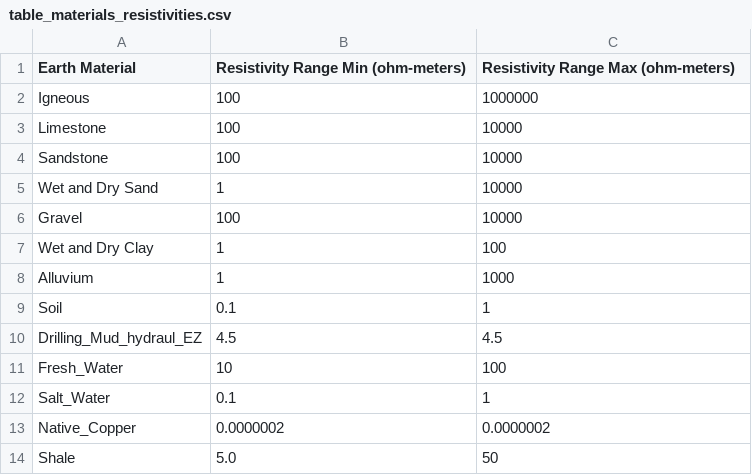
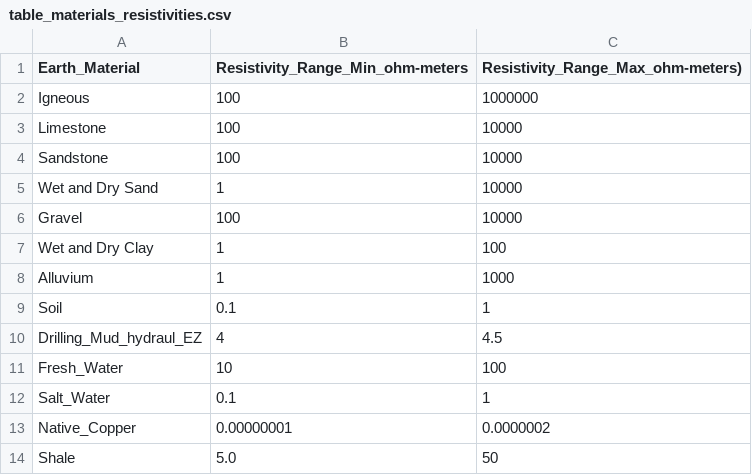
Before and after one commit to ajoros/ves_ajoros, a CSV file: ves/templates/table_materials_resistivities.csv, drawn as a sheet.

```diff
--- a/ves/templates/table_materials_resistivities.csv
+++ b/ves/templates/table_materials_resistivities.csv
@@ -1,2 +1,2 @@
-Earth Material, Resistivity Range Min (ohm-meters), Resistivity Range Max (ohm-meters)
+Earth_Material, Resistivity_Range_Min_ohm-meters, Resistivity_Range_Max_ohm-meters)
 Igneous, 100, 1000000
@@ -9,6 +9,6 @@ Alluvium, 1, 1000
 Soil, 0.1, 1
-Drilling_Mud_hydraul_EZ, 4.5, 4.5
+Drilling_Mud_hydraul_EZ, 4, 4.5
 Fresh_Water, 10, 100
 Salt_Water,0.1, 1
-Native_Copper,0.0000002, 0.0000002
+Native_Copper,0.00000001, 0.0000002
 Shale, 5.0, 50
```
Also changed, not shown: ves/templates/template_table_temp.csv, 3 other files.
